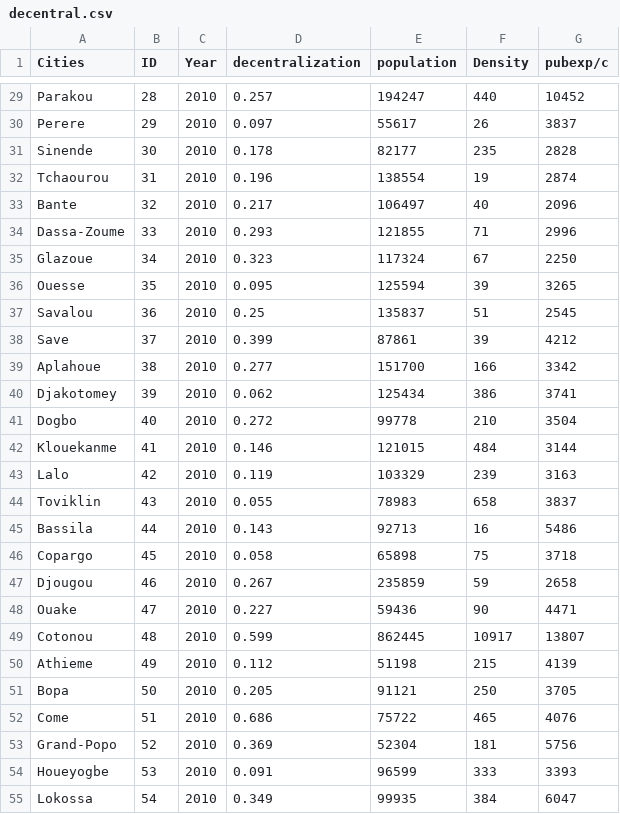
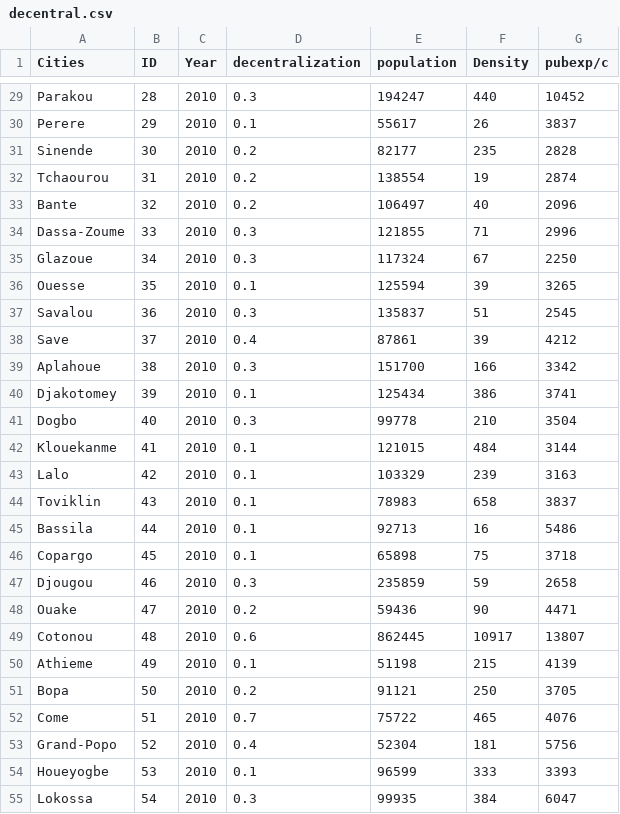
Before and after one commit to giumin/Third_Assignment, a CSV file: decentral.csv, drawn as a sheet; only a part is shown, gaps mark what is left out; the diff covers the shown part only; the diff names each change by its address in the sheet, - before the commit and + after, or states it on an @@ line.

```diff
--- a/decentral.csv
+++ b/decentral.csv
-D29 (decentralization): 0.257
+D29 (decentralization): 0.3
-D30 (decentralization): 0.097
+D30 (decentralization): 0.1
-D31 (decentralization): 0.178
+D31 (decentralization): 0.2
-D32 (decentralization): 0.196
+D32 (decentralization): 0.2
-D33 (decentralization): 0.217
+D33 (decentralization): 0.2
-D34 (decentralization): 0.293
+D34 (decentralization): 0.3
-D35 (decentralization): 0.323
+D35 (decentralization): 0.3
-D36 (decentralization): 0.095
+D36 (decentralization): 0.1
-D37 (decentralization): 0.25
+D37 (decentralization): 0.3
-D38 (decentralization): 0.399
+D38 (decentralization): 0.4
-D39 (decentralization): 0.277
+D39 (decentralization): 0.3
-D40 (decentralization): 0.062
+D40 (decentralization): 0.1
-D41 (decentralization): 0.272
+D41 (decentralization): 0.3
-D42 (decentralization): 0.146
+D42 (decentralization): 0.1
-D43 (decentralization): 0.119
+D43 (decentralization): 0.1
-D44 (decentralization): 0.055
+D44 (decentralization): 0.1
-D45 (decentralization): 0.143
+D45 (decentralization): 0.1
-D46 (decentralization): 0.058
+D46 (decentralization): 0.1
-D47 (decentralization): 0.267
+D47 (decentralization): 0.3
-D48 (decentralization): 0.227
+D48 (decentralization): 0.2
-D49 (decentralization): 0.599
+D49 (decentralization): 0.6
-D50 (decentralization): 0.112
+D50 (decentralization): 0.1
-D51 (decentralization): 0.205
+D51 (decentralization): 0.2
-D52 (decentralization): 0.686
+D52 (decentralization): 0.7
-D53 (decentralization): 0.369
+D53 (decentralization): 0.4
-D54 (decentralization): 0.091
+D54 (decentralization): 0.1
-D55 (decentralization): 0.349
+D55 (decentralization): 0.3
```
Also changed, not shown: 127 edited cells elsewhere in this file.
